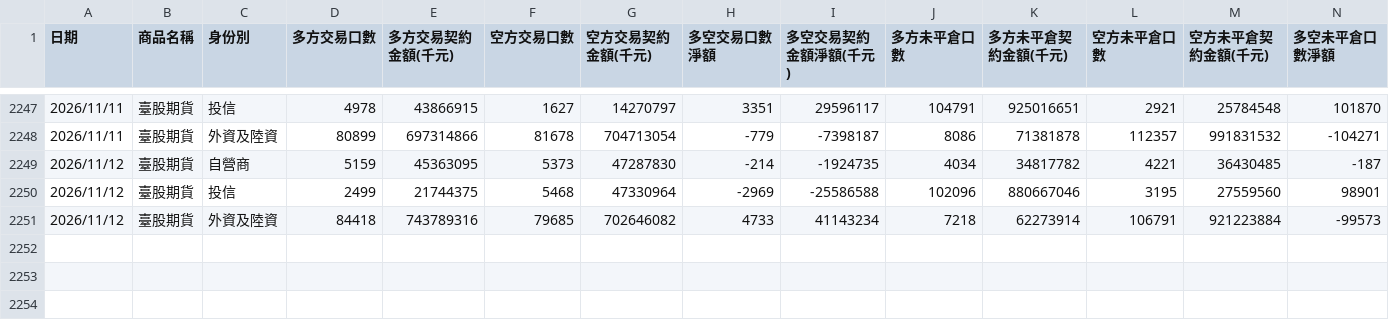
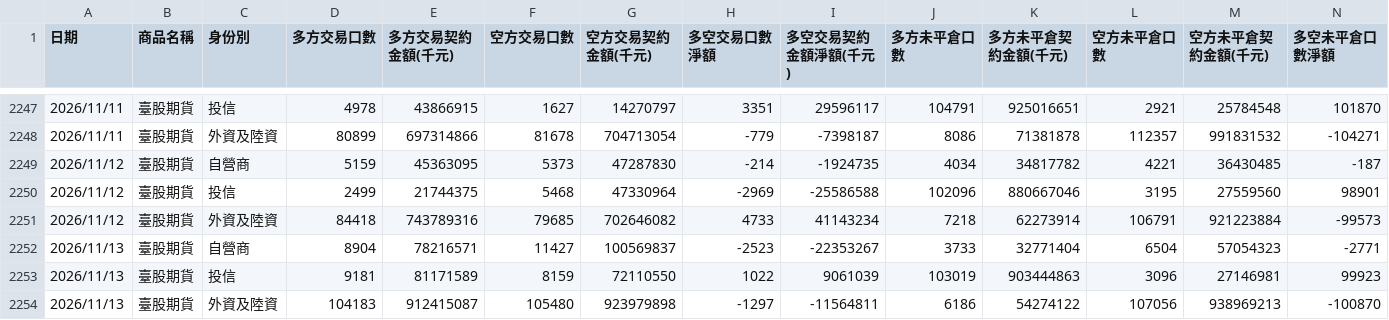
Before and after one commit to xd1104/trade-log, a CSV file: futco.csv, drawn as a sheet; only a part is shown, gaps mark what is left out; rows hold the shown columns only; the diff names each change by its address in the sheet, - before the commit and + after, or states it on an @@ line.

```diff
--- a/futco.csv
+++ b/futco.csv
+row 2252: 2026/11/13 | 臺股期貨 | 自營商 | 8904 | 78216571 | 11427 | 100569837 | -2523 | -22353267 | 3733 | 32771404 | 6504 | 57054323 | -2771
+row 2253: 2026/11/13 | 臺股期貨 | 投信 | 9181 | 81171589 | 8159 | 72110550 | 1022 | 9061039 | 103019 | 903444863 | 3096 | 27146981 | 99923
+row 2254: 2026/11/13 | 臺股期貨 | 外資及陸資 | 104183 | 912415087 | 105480 | 923979898 | -1297 | -11564811 | 6186 | 54274122 | 107056 | 938969213 | -100870
```
Also changed, not shown: futco_ah.csv, large_trader.csv, 8 other files.
